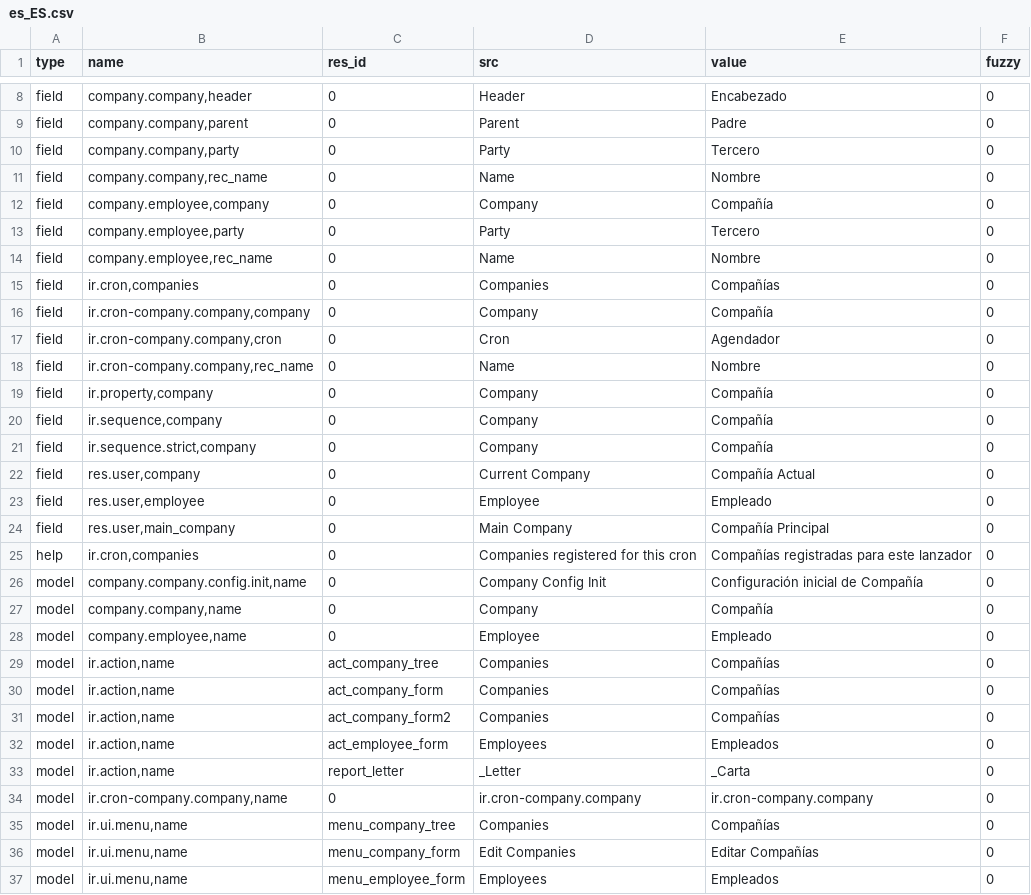
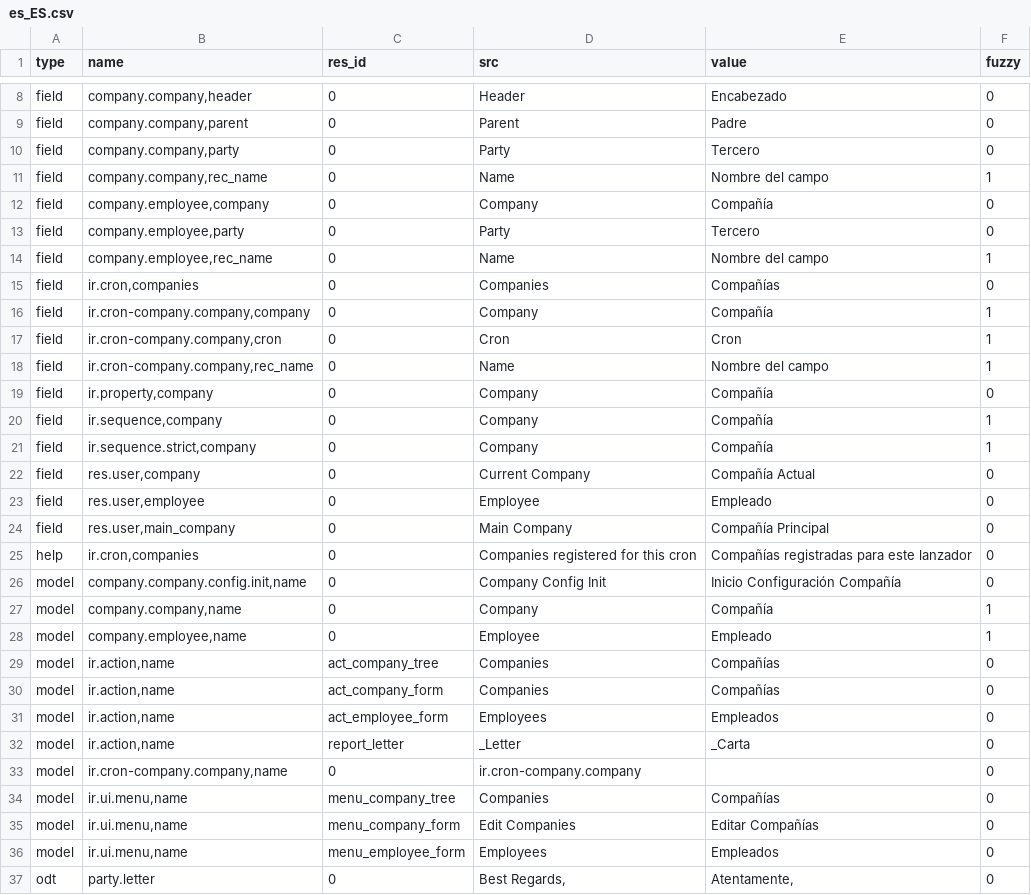
Before and after one commit to priyankajain18/company, a CSV file: es_ES.csv, drawn as a sheet; only a part is shown, gaps mark what is left out; the shorter side is filled out with more unchanged rows; the diff covers the shown part only.

Commit message:
Spanish translation

```diff
--- a/es_ES.csv
+++ b/es_ES.csv
@@ -10,13 +10,13 @@ field,"company.company,parent",0,Parent,Padre,0
 field,"company.company,party",0,Party,Tercero,0
-field,"company.company,rec_name",0,Name,Nombre,0
+field,"company.company,rec_name",0,Name,Nombre del campo,1
 field,"company.employee,company",0,Company,Compañía,0
 field,"company.employee,party",0,Party,Tercero,0
-field,"company.employee,rec_name",0,Name,Nombre,0
+field,"company.employee,rec_name",0,Name,Nombre del campo,1
 field,"ir.cron,companies",0,Companies,Compañías,0
-field,"ir.cron-company.company,company",0,Company,Compañía,0
-field,"ir.cron-company.company,cron",0,Cron,Agendador,0
-field,"ir.cron-company.company,rec_name",0,Name,Nombre,0
+field,"ir.cron-company.company,company",0,Company,Compañía,1
+field,"ir.cron-company.company,cron",0,Cron,Cron,1
+field,"ir.cron-company.company,rec_name",0,Name,Nombre del campo,1
 field,"ir.property,company",0,Company,Compañía,0
-field,"ir.sequence,company",0,Company,Compañía,0
-field,"ir.sequence.strict,company",0,Company,Compañía,0
+field,"ir.sequence,company",0,Company,Compañía,1
+field,"ir.sequence.strict,company",0,Company,Compañía,1
 field,"res.user,company",0,Current Company,Compañía Actual,0
@@ -25,11 +25,10 @@ field,"res.user,main_company",0,Main Company,Compañía Principal,0
 help,"ir.cron,companies",0,Companies registered for this cron,Compañías registradas para este lanzador,0
-model,"company.company.config.init,name",0,Company Config Init,Configuración inicial de Compañía,0
-model,"company.company,name",0,Company,Compañía,0
-model,"company.employee,name",0,Employee,Empleado,0
+model,"company.company.config.init,name",0,Company Config Init,Inicio Configuración Compañía,0
+model,"company.company,name",0,Company,Compañía,1
+model,"company.employee,name",0,Employee,Empleado,1
 model,"ir.action,name",act_company_tree,Companies,Compañías,0
 model,"ir.action,name",act_company_form,Companies,Compañías,0
-model,"ir.action,name",act_company_form2,Companies,Compañías,0
 model,"ir.action,name",act_employee_form,Employees,Empleados,0
 model,"ir.action,name",report_letter,_Letter,_Carta,0
-model,"ir.cron-company.company,name",0,ir.cron-company.company,ir.cron-company.company,0
+model,"ir.cron-company.company,name",0,ir.cron-company.company,,0
 model,"ir.ui.menu,name",menu_company_tree,Companies,Compañías,0
```
Also changed, not shown: 1 removed row and 1 edited cell elsewhere in this file.
